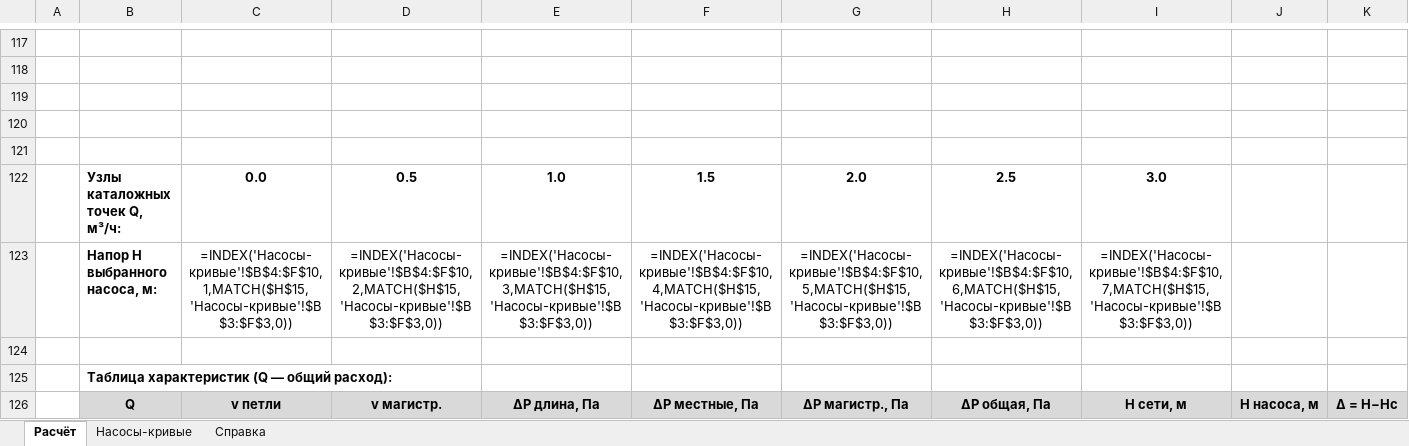
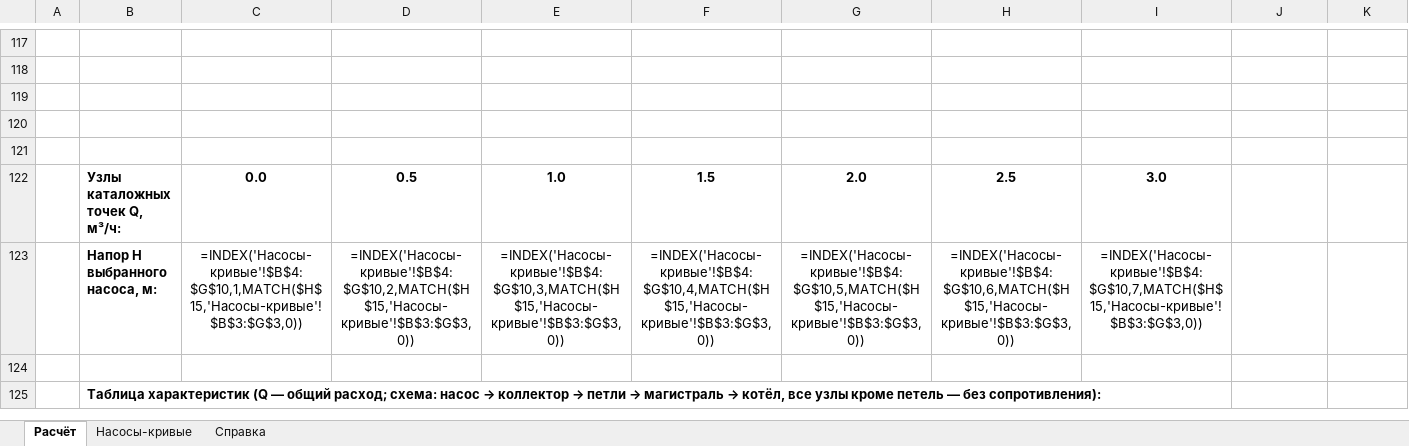
Before and after one commit to Ramoo25/snow_melt_calc, an Excel workbook: snow_melt_new.xlsx, sheet Расчёт, drawn as a sheet; only a part is shown, gaps mark what is left out; values as stored, in another font and other column widths than the file's, no borders; formulas without a stored value are shown as written; removed rows and columns are numbered as before the commit, all else as after; rows hold the shown columns only; the diff covers the shown part only; the diff names each change by its address in the sheet, - before the commit and + after, or states it on an @@ line.

```diff
--- a/snow_melt_new.xlsx (sheet Расчёт)
+++ b/snow_melt_new.xlsx (sheet Расчёт)
-column D, rows 122-123: 0.5 | =INDEX('Насосы-кривые'!$B$4:$F$10,2,MATCH($H$15,'Насосы-кривые'!$B$3:$F$3,0))
+column E, rows 122-123: 1.0 | =INDEX('Насосы-кривые'!$B$4:$G$10,3,MATCH($H$15,'Насосы-кривые'!$B$3:$G$3,0))
-D122: 1.0
+D122: 0.5
-C123: =INDEX('Насосы-кривые'!$B$4:$F$10,1,MATCH($H$15,'Насосы-кривые'!$B$3:$F$3,0))
+C123: =INDEX('Насосы-кривые'!$B$4:$G$10,1,MATCH($H$15,'Насосы-кривые'!$B$3:$G$3,0))
-D123: =INDEX('Насосы-кривые'!$B$4:$F$10,3,MATCH($H$15,'Насосы-кривые'!$B$3:$F$3,0))
+D123: =INDEX('Насосы-кривые'!$B$4:$G$10,2,MATCH($H$15,'Насосы-кривые'!$B$3:$G$3,0))
-F123: =INDEX('Насосы-кривые'!$B$4:$F$10,4,MATCH($H$15,'Насосы-кривые'!$B$3:$F$3,0))
+F123: =INDEX('Насосы-кривые'!$B$4:$G$10,4,MATCH($H$15,'Насосы-кривые'!$B$3:$G$3,0))
-G123: =INDEX('Насосы-кривые'!$B$4:$F$10,5,MATCH($H$15,'Насосы-кривые'!$B$3:$F$3,0))
+G123: =INDEX('Насосы-кривые'!$B$4:$G$10,5,MATCH($H$15,'Насосы-кривые'!$B$3:$G$3,0))
-H123: =INDEX('Насосы-кривые'!$B$4:$F$10,6,MATCH($H$15,'Насосы-кривые'!$B$3:$F$3,0))
+H123: =INDEX('Насосы-кривые'!$B$4:$G$10,6,MATCH($H$15,'Насосы-кривые'!$B$3:$G$3,0))
-I123: =INDEX('Насосы-кривые'!$B$4:$F$10,7,MATCH($H$15,'Насосы-кривые'!$B$3:$F$3,0))
+I123: =INDEX('Насосы-кривые'!$B$4:$G$10,7,MATCH($H$15,'Насосы-кривые'!$B$3:$G$3,0))
@@ B125: …— общий расход): → …— общий расход; схема: насос → коллектор → петли → магистраль → котёл, все узлы кроме петель — без сопротивления): @@
-row 126:  | Q | v петли | v магистр. | ΔP длина, Па | ΔP местные, Па | ΔP магистр., Па | ΔP общая, Па | H сети, м | H насоса, м | Δ = H−Hс
```
Also changed, not shown: 26 added rows, 25 removed rows and 11 edited cells elsewhere in this sheet, sheet Справка, sheet Насосы-кривые, 3 other files.
